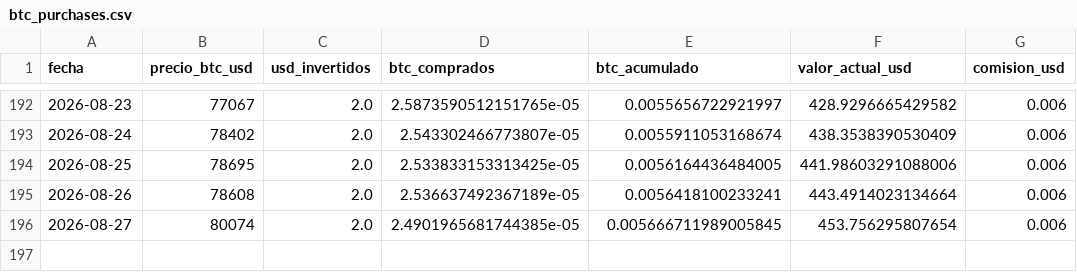
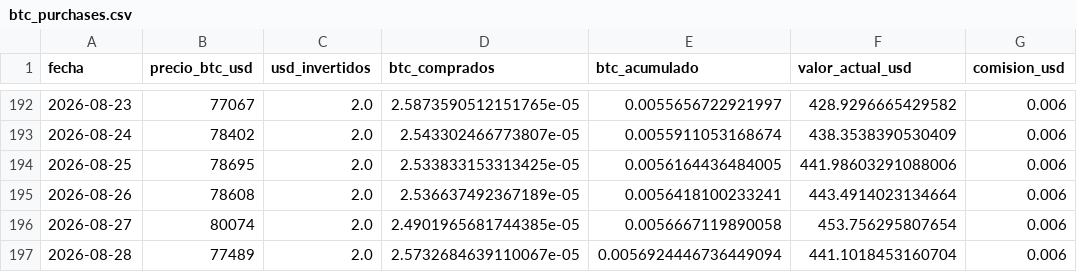
Before and after one commit to diodice-it/btc-dca-tracker, a CSV file: data/btc_purchases.csv, drawn as a sheet; only a part is shown, gaps mark what is left out.

```diff
--- a/data/btc_purchases.csv
+++ b/data/btc_purchases.csv
@@ -195,2 +195,3 @@ fecha,precio_btc_usd,usd_invertidos,btc_comprados,btc_acumulado,valor_actual_usd
 2026-08-26,78608,2.0,2.536637492367189e-05,0.0056418100233241,443.4914023134664,0.006
-2026-08-27,80074,2.0,2.4901965681744385e-05,0.005666711989005845,453.756295807654,0.006
+2026-08-27,80074,2.0,2.4901965681744385e-05,0.0056667119890058,453.756295807654,0.006
+2026-08-28,77489,2.0,2.5732684639110067e-05,0.0056924446736449094,441.1018453160704,0.006
```
Also changed, not shown: 1 other file.
